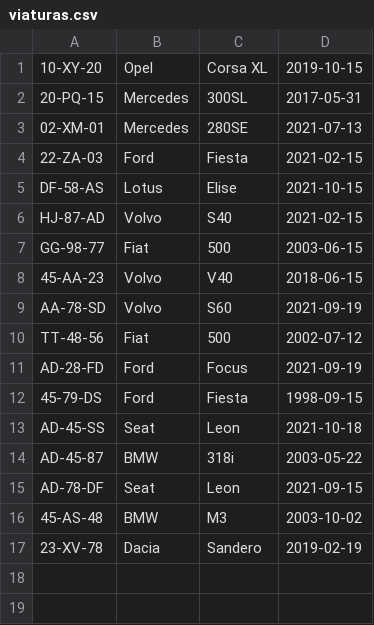
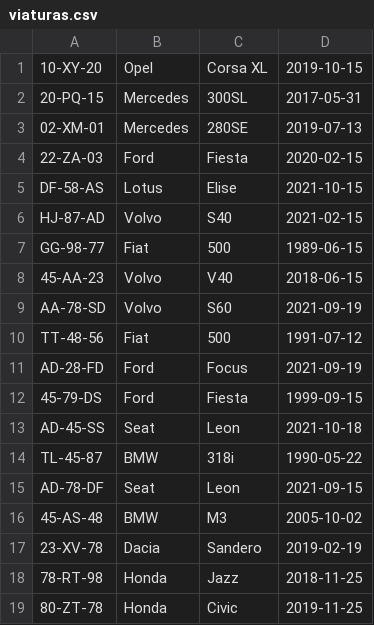
Before and after one commit to JRSPortfolio/MockupCourses, a CSV file: python/Gestão_Viaturas/viaturas.csv, drawn as a sheet.

Commit message:
gestão de viaturas e registos actualizados

```diff
--- a/python/Gestão_Viaturas/viaturas.csv
+++ b/python/Gestão_Viaturas/viaturas.csv
@@ -2,16 +2,18 @@
 20-PQ-15,Mercedes,300SL,2017-05-31
-02-XM-01,Mercedes,280SE,2021-07-13
-22-ZA-03,Ford,Fiesta,2021-02-15
+02-XM-01,Mercedes,280SE,2019-07-13
+22-ZA-03,Ford,Fiesta,2020-02-15
 DF-58-AS,Lotus,Elise,2021-10-15
 HJ-87-AD,Volvo,S40,2021-02-15
-GG-98-77,Fiat,500,2003-06-15
+GG-98-77,Fiat,500,1989-06-15
 45-AA-23,Volvo,V40,2018-06-15
 AA-78-SD,Volvo,S60,2021-09-19
-TT-48-56,Fiat,500,2002-07-12
+TT-48-56,Fiat,500,1991-07-12
 AD-28-FD,Ford,Focus,2021-09-19
-45-79-DS,Ford,Fiesta,1998-09-15
+45-79-DS,Ford,Fiesta,1999-09-15
 AD-45-SS,Seat,Leon,2021-10-18
-AD-45-87,BMW,318i,2003-05-22
+TL-45-87,BMW,318i,1990-05-22
 AD-78-DF,Seat,Leon,2021-09-15
-45-AS-48,BMW,M3,2003-10-02
+45-AS-48,BMW,M3,2005-10-02
 23-XV-78,Dacia,Sandero,2019-02-19
+78-RT-98,Honda,Jazz,2018-11-25
+80-ZT-78,Honda,Civic,2019-11-25
```
Also changed, not shown: 8 other files.
